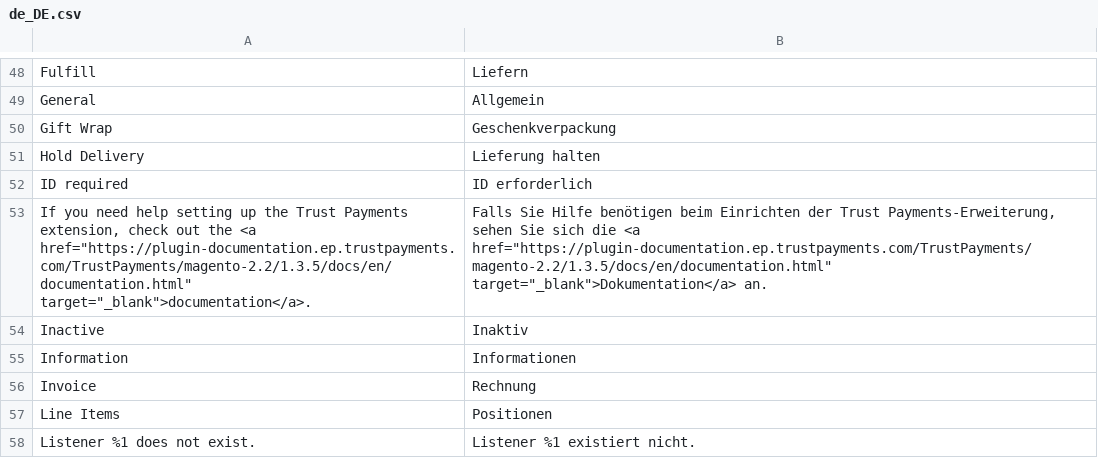
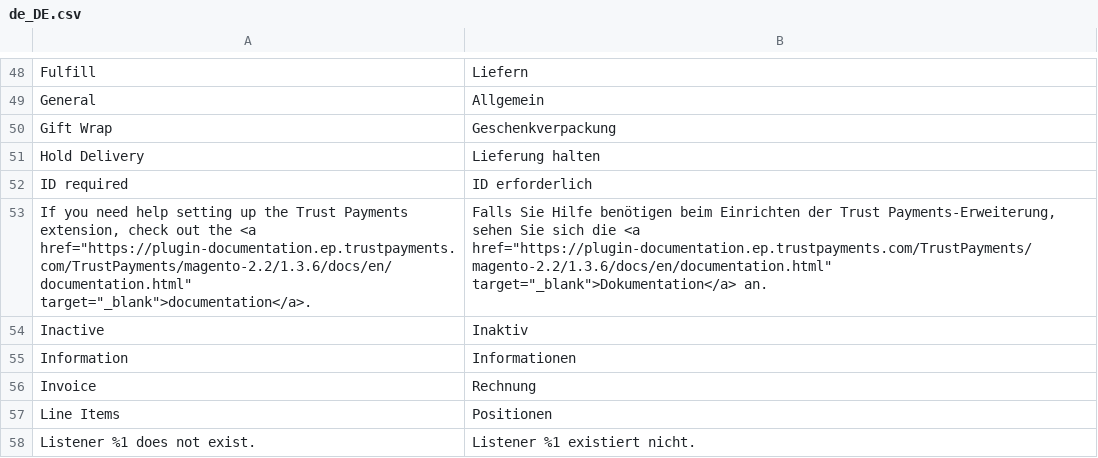
Before and after one commit to TrustPayments/magento-2.2, a CSV file: i18n/de_DE.csv, drawn as a sheet; only a part is shown, gaps mark what is left out.

```diff
--- a/i18n/de_DE.csv
+++ b/i18n/de_DE.csv
@@ -52,3 +52,3 @@
 "ID required","ID erforderlich"
-"If you need help setting up the Trust Payments extension, check out the <a href=""https://plugin-documentation.ep.trustpayments.com/TrustPayments/magento-2.2/1.3.5/docs/en/documentation.html"" target=""_blank"">documentation</a>.","Falls Sie Hilfe benötigen beim Einrichten der Trust Payments-Erweiterung, sehen Sie sich die <a href=""https://plugin-documentation.ep.trustpayments.com/TrustPayments/magento-2.2/1.3.5/docs/en/documentation.html"" target=""_blank"">Dokumentation</a> an."
+"If you need help setting up the Trust Payments extension, check out the <a href=""https://plugin-documentation.ep.trustpayments.com/TrustPayments/magento-2.2/1.3.6/docs/en/documentation.html"" target=""_blank"">documentation</a>.","Falls Sie Hilfe benötigen beim Einrichten der Trust Payments-Erweiterung, sehen Sie sich die <a href=""https://plugin-documentation.ep.trustpayments.com/TrustPayments/magento-2.2/1.3.6/docs/en/documentation.html"" target=""_blank"">Dokumentation</a> an."
 "Inactive","Inaktiv"
```
Also changed, not shown: i18n/en_US.csv, i18n/fr_CH.csv, 9 other files.
